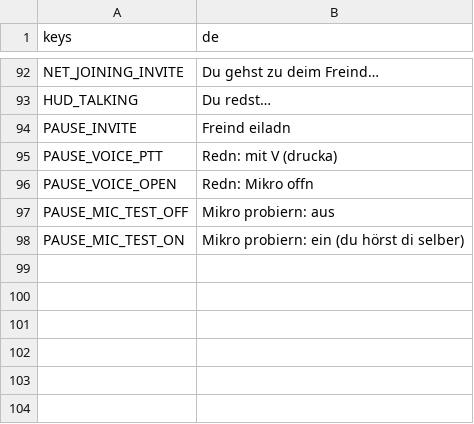
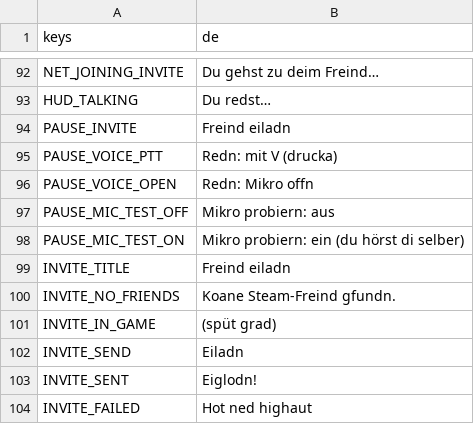
Before and after one commit to WiesnSims/Soizwoed, a CSV file: i18n/strings.csv, drawn as a sheet; only a part is shown, gaps mark what is left out.

```diff
--- a/i18n/strings.csv
+++ b/i18n/strings.csv
@@ -100 +100,7 @@ PAUSE_MIC_TEST_OFF,"Mikro probiern: aus"
 PAUSE_MIC_TEST_ON,"Mikro probiern: ein (du hörst di selber)"
+INVITE_TITLE,Freind eiladn
+INVITE_NO_FRIENDS,Koane Steam-Freind gfundn.
+INVITE_IN_GAME,(spüt grad)
+INVITE_SEND,Eiladn
+INVITE_SENT,Eiglodn!
+INVITE_FAILED,Hot ned highaut
```
Also changed, not shown: 5 other files.
